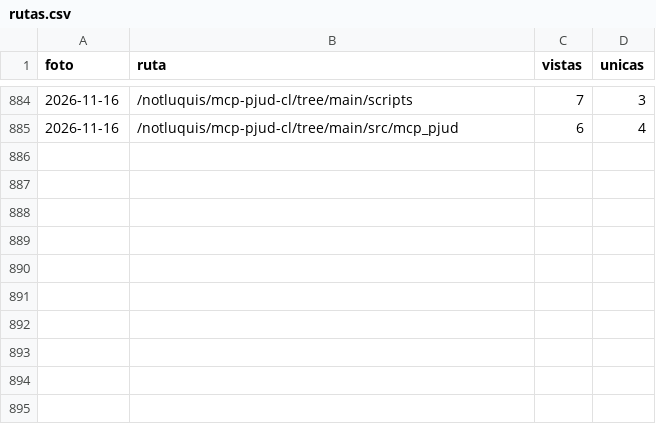
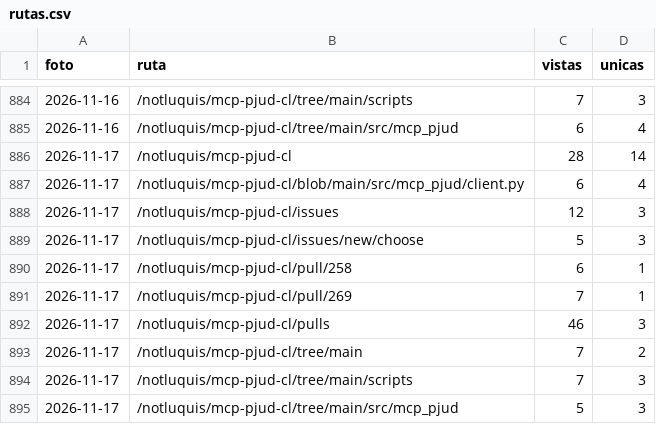
Before and after one commit to notluquis/mcp-pjud-cl, a CSV file: rutas.csv, drawn as a sheet; only a part is shown, gaps mark what is left out.

```diff
--- a/rutas.csv
+++ b/rutas.csv
@@ -885 +885,11 @@ foto,ruta,vistas,unicas
 2026-11-16,/notluquis/mcp-pjud-cl/tree/main/src/mcp_pjud,6,4
+2026-11-17,/notluquis/mcp-pjud-cl,28,14
+2026-11-17,/notluquis/mcp-pjud-cl/blob/main/src/mcp_pjud/client.py,6,4
+2026-11-17,/notluquis/mcp-pjud-cl/issues,12,3
+2026-11-17,/notluquis/mcp-pjud-cl/issues/new/choose,5,3
+2026-11-17,/notluquis/mcp-pjud-cl/pull/258,6,1
+2026-11-17,/notluquis/mcp-pjud-cl/pull/269,7,1
+2026-11-17,/notluquis/mcp-pjud-cl/pulls,46,3
+2026-11-17,/notluquis/mcp-pjud-cl/tree/main,7,2
+2026-11-17,/notluquis/mcp-pjud-cl/tree/main/scripts,7,3
+2026-11-17,/notluquis/mcp-pjud-cl/tree/main/src/mcp_pjud,5,3
```
Also changed, not shown: descargas.csv, popularidad.csv, 3 other files.
